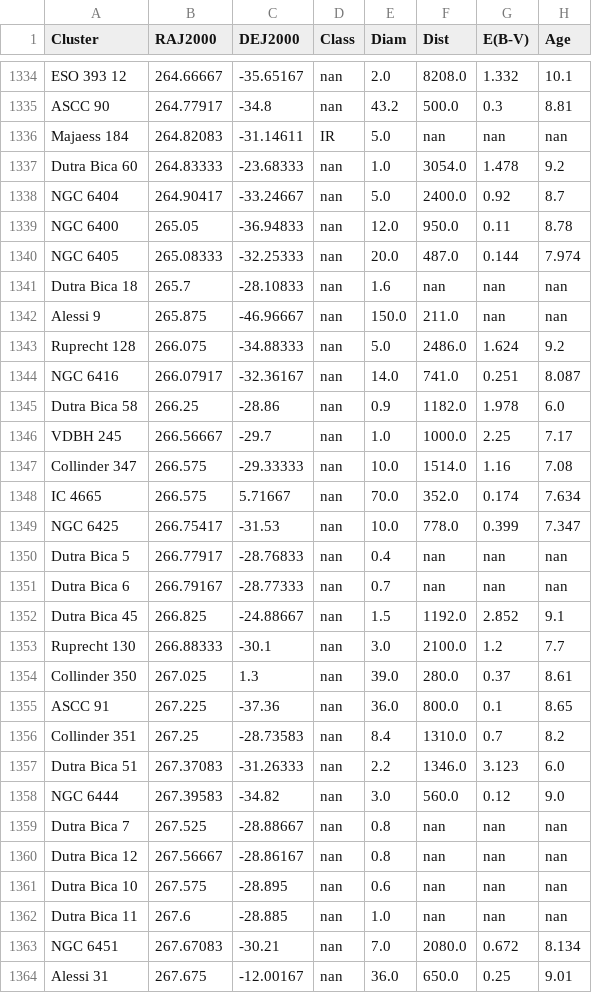
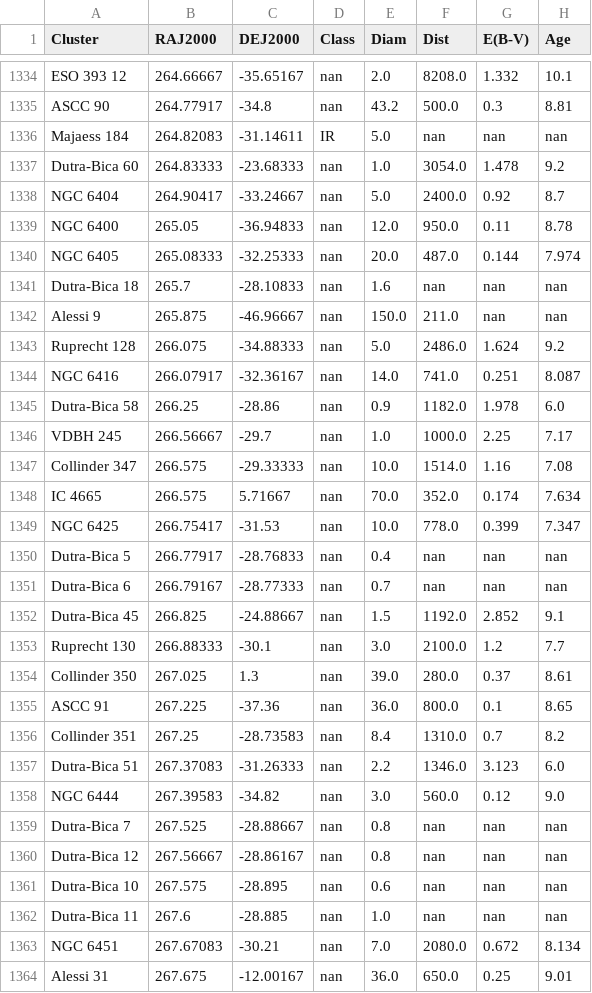
Before and after one commit to ucc23/updt_UCC, a CSV file: data/databases/DIAS2002.csv, drawn as a sheet; only a part is shown, gaps mark what is left out; the diff covers the shown part only; the diff names each change by its address in the sheet, - before the commit and + after, or states it on an @@ line.

Commit message:
minor renaming of dutra bica entries

```diff
--- a/data/databases/DIAS2002.csv
+++ b/data/databases/DIAS2002.csv
-A1337 (Cluster): Dutra Bica 60
+A1337 (Cluster): Dutra-Bica 60
-A1341 (Cluster): Dutra Bica 18
+A1341 (Cluster): Dutra-Bica 18
-A1345 (Cluster): Dutra Bica 58
+A1345 (Cluster): Dutra-Bica 58
-A1350 (Cluster): Dutra Bica 5
+A1350 (Cluster): Dutra-Bica 5
-A1351 (Cluster): Dutra Bica 6
+A1351 (Cluster): Dutra-Bica 6
-A1352 (Cluster): Dutra Bica 45
+A1352 (Cluster): Dutra-Bica 45
-A1357 (Cluster): Dutra Bica 51
+A1357 (Cluster): Dutra-Bica 51
-A1359 (Cluster): Dutra Bica 7
+A1359 (Cluster): Dutra-Bica 7
-A1360 (Cluster): Dutra Bica 12
+A1360 (Cluster): Dutra-Bica 12
-A1361 (Cluster): Dutra Bica 10
+A1361 (Cluster): Dutra-Bica 10
-A1362 (Cluster): Dutra Bica 11
+A1362 (Cluster): Dutra-Bica 11
```
Also changed, not shown: 10 edited cells elsewhere in this file, data/databases/MORALES2013.csv.
